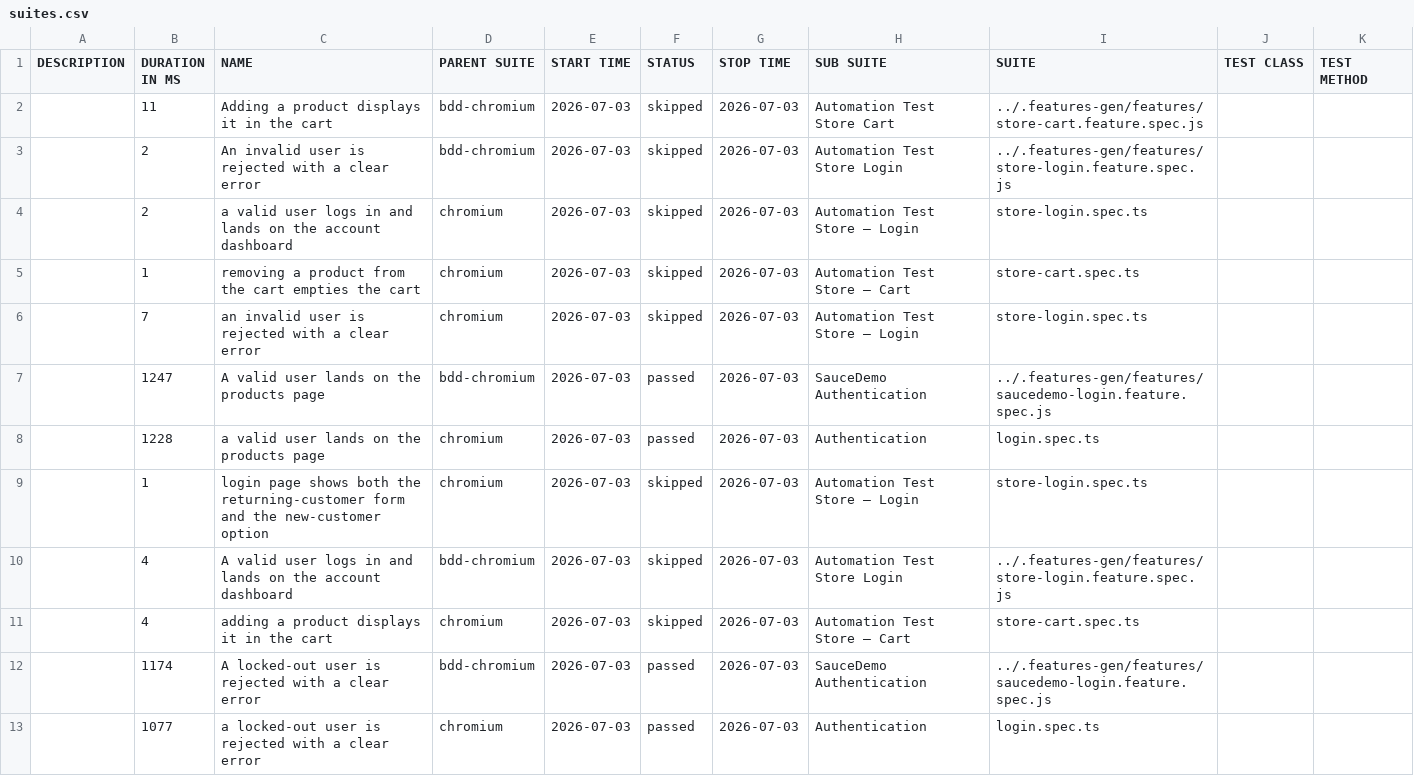
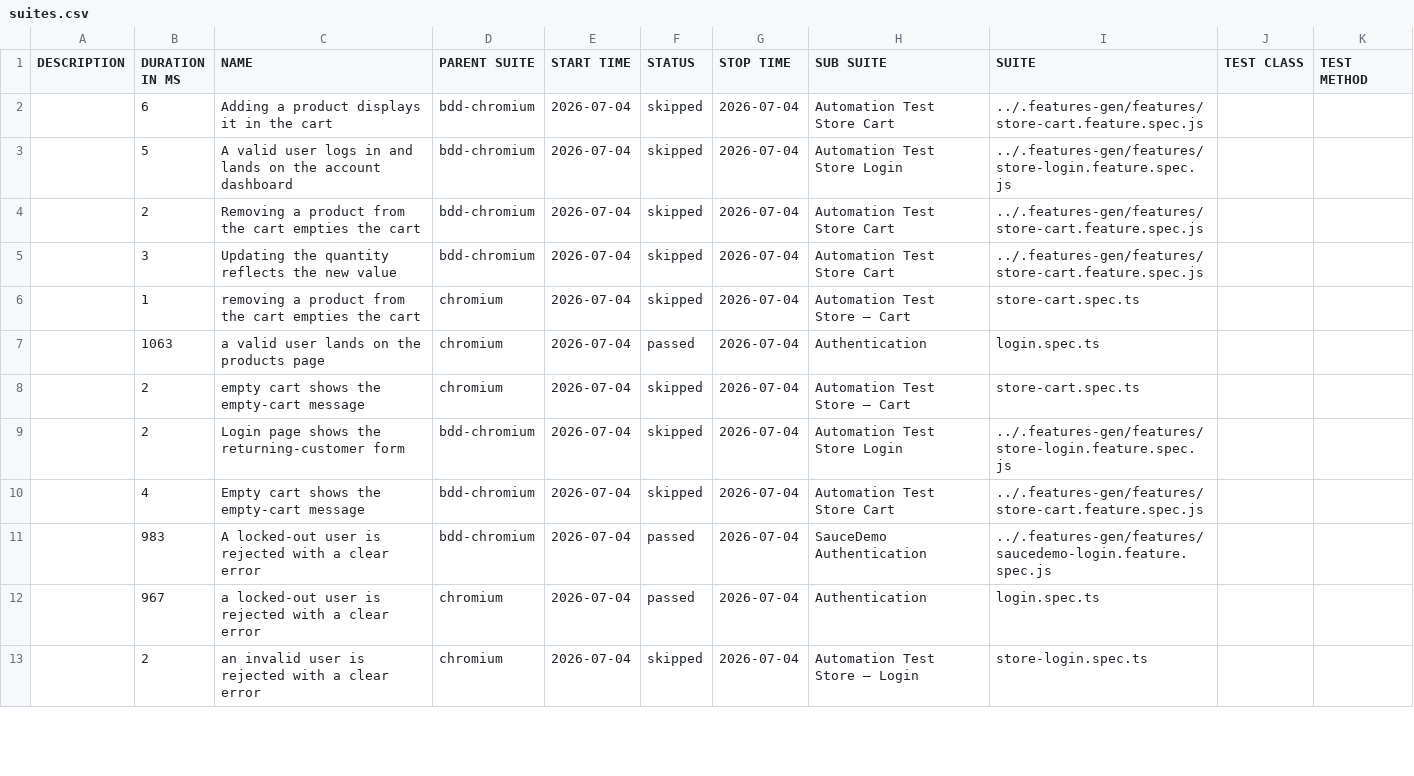
Before and after one commit to Cacheater/playwright-e2e-framework, a CSV file: data/suites.csv, drawn as a sheet; only a part is shown; the diff covers the shown part only.

```diff
--- a/data/suites.csv
+++ b/data/suites.csv
@@ -1,13 +1,13 @@
 "DESCRIPTION","DURATION IN MS","NAME","PARENT SUITE","START TIME","STATUS","STOP TIME","SUB SUITE","SUITE","TEST CLASS","TEST METHOD"
-"","11","Adding a product displays it in the cart","bdd-chromium","2026-07-03","skipped","2026-07-03","Automation Test Store Cart","../.features-gen/features/store-cart.feature.spec.js","",""
-"","2","An invalid user is rejected with a clear error","bdd-chromium","2026-07-03","skipped","2026-07-03","Automation Test Store Login","../.features-gen/features/store-login.feature.spec.js","",""
-"","2","a valid user logs in and lands on the account dashboard","chromium","2026-07-03","skipped","2026-07-03","Automation Test Store – Login","store-login.spec.ts","",""
-"","1","removing a product from the cart empties the cart","chromium","2026-07-03","skipped","2026-07-03","Automation Test Store – Cart","store-cart.spec.ts","",""
-"","7","an invalid user is rejected with a clear error","chromium","2026-07-03","skipped","2026-07-03","Automation Test Store – Login","store-login.spec.ts","",""
-"","1247","A valid user lands on the products page","bdd-chromium","2026-07-03","passed","2026-07-03","SauceDemo Authentication","../.features-gen/features/saucedemo-login.feature.spec.js","",""
-"","1228","a valid user lands on the products page","chromium","2026-07-03","passed","2026-07-03","Authentication","login.spec.ts","",""
-"","1","login page shows both the returning-customer form and the new-customer option","chromium","2026-07-03","skipped","2026-07-03","Automation Test Store – Login","store-login.spec.ts","",""
-"","4","A valid user logs in and lands on the account dashboard","bdd-chromium","2026-07-03","skipped","2026-07-03","Automation Test Store Login","../.features-gen/features/store-login.feature.spec.js","",""
-"","4","adding a product displays it in the cart","chromium","2026-07-03","skipped","2026-07-03","Automation Test Store – Cart","store-cart.spec.ts","",""
-"","1174","A locked-out user is rejected with a clear error","bdd-chromium","2026-07-03","passed","2026-07-03","SauceDemo Authentication","../.features-gen/features/saucedemo-login.feature.spec.js","",""
-"","1077","a locked-out user is rejected with a clear error","chromium","2026-07-03","passed","2026-07-03","Authentication","login.spec.ts","",""
+"","6","Adding a product displays it in the cart","bdd-chromium","2026-07-04","skipped","2026-07-04","Automation Test Store Cart","../.features-gen/features/store-cart.feature.spec.js","",""
+"","5","A valid user logs in and lands on the account dashboard","bdd-chromium","2026-07-04","skipped","2026-07-04","Automation Test Store Login","../.features-gen/features/store-login.feature.spec.js","",""
+"","2","Removing a product from the cart empties the cart","bdd-chromium","2026-07-04","skipped","2026-07-04","Automation Test Store Cart","../.features-gen/features/store-cart.feature.spec.js","",""
+"","3","Updating the quantity reflects the new value","bdd-chromium","2026-07-04","skipped","2026-07-04","Automation Test Store Cart","../.features-gen/features/store-cart.feature.spec.js","",""
+"","1","removing a product from the cart empties the cart","chromium","2026-07-04","skipped","2026-07-04","Automation Test Store – Cart","store-cart.spec.ts","",""
+"","1063","a valid user lands on the products page","chromium","2026-07-04","passed","2026-07-04","Authentication","login.spec.ts","",""
+"","2","empty cart shows the empty-cart message","chromium","2026-07-04","skipped","2026-07-04","Automation Test Store – Cart","store-cart.spec.ts","",""
+"","2","Login page shows the returning-customer form","bdd-chromium","2026-07-04","skipped","2026-07-04","Automation Test Store Login","../.features-gen/features/store-login.feature.spec.js","",""
+"","4","Empty cart shows the empty-cart message","bdd-chromium","2026-07-04","skipped","2026-07-04","Automation Test Store Cart","../.features-gen/features/store-cart.feature.spec.js","",""
+"","983","A locked-out user is rejected with a clear error","bdd-chromium","2026-07-04","passed","2026-07-04","SauceDemo Authentication","../.features-gen/features/saucedemo-login.feature.spec.js","",""
+"","967","a locked-out user is rejected with a clear error","chromium","2026-07-04","passed","2026-07-04","Authentication","login.spec.ts","",""
+"","2","an invalid user is rejected with a clear error","chromium","2026-07-04","skipped","2026-07-04","Automation Test Store – Login","store-login.spec.ts","",""
```
Also changed, not shown: 3 added rows, 3 removed rows and 13 edited cells elsewhere in this file, 50 other files.
